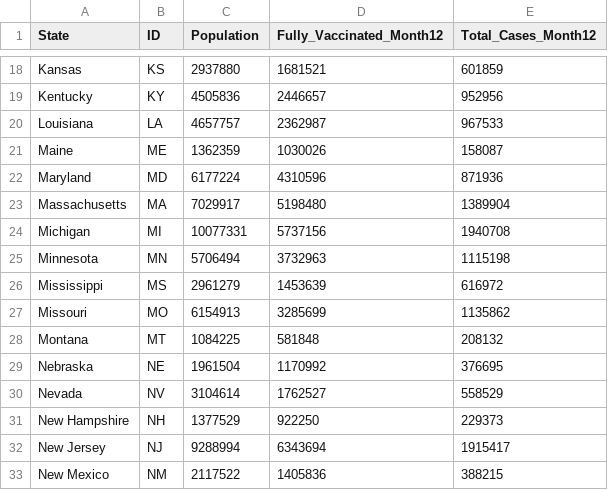
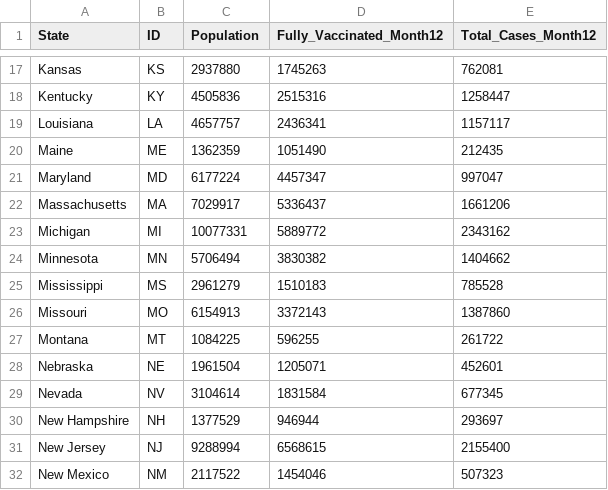
Before and after one commit to JBro94/COVID-VISUALS, a CSV file: StatePopData.csv, drawn as a sheet; only a part is shown, gaps mark what is left out; addresses are those after the commit; the diff covers the shown part only; the diff names each change by its address in the sheet, - before the commit and + after, or states it on an @@ line.

```diff
--- a/StatePopData.csv
+++ b/StatePopData.csv
-D17 (Fully_Vaccinated_Month12): 1681521
+D17 (Fully_Vaccinated_Month12): 1745263
-E17 (Total_Cases_Month12): 601859
+E17 (Total_Cases_Month12): 762081
-D18 (Fully_Vaccinated_Month12): 2446657
+D18 (Fully_Vaccinated_Month12): 2515316
-E18 (Total_Cases_Month12): 952956
+E18 (Total_Cases_Month12): 1258447
-D19 (Fully_Vaccinated_Month12): 2362987
+D19 (Fully_Vaccinated_Month12): 2436341
-E19 (Total_Cases_Month12): 967533
+E19 (Total_Cases_Month12): 1157117
-D20 (Fully_Vaccinated_Month12): 1030026
+D20 (Fully_Vaccinated_Month12): 1051490
-E20 (Total_Cases_Month12): 158087
+E20 (Total_Cases_Month12): 212435
-D21 (Fully_Vaccinated_Month12): 4310596
+D21 (Fully_Vaccinated_Month12): 4457347
-E21 (Total_Cases_Month12): 871936
+E21 (Total_Cases_Month12): 997047
-D22 (Fully_Vaccinated_Month12): 5198480
+D22 (Fully_Vaccinated_Month12): 5336437
-E22 (Total_Cases_Month12): 1389904
+E22 (Total_Cases_Month12): 1661206
-D23 (Fully_Vaccinated_Month12): 5737156
+D23 (Fully_Vaccinated_Month12): 5889772
-E23 (Total_Cases_Month12): 1940708
+E23 (Total_Cases_Month12): 2343162
-D24 (Fully_Vaccinated_Month12): 3732963
+D24 (Fully_Vaccinated_Month12): 3830382
-E24 (Total_Cases_Month12): 1115198
+E24 (Total_Cases_Month12): 1404662
-D25 (Fully_Vaccinated_Month12): 1453639
+D25 (Fully_Vaccinated_Month12): 1510183
-E25 (Total_Cases_Month12): 616972
+E25 (Total_Cases_Month12): 785528
-D26 (Fully_Vaccinated_Month12): 3285699
+D26 (Fully_Vaccinated_Month12): 3372143
-E26 (Total_Cases_Month12): 1135862
+E26 (Total_Cases_Month12): 1387860
-D27 (Fully_Vaccinated_Month12): 581848
+D27 (Fully_Vaccinated_Month12): 596255
-E27 (Total_Cases_Month12): 208132
+E27 (Total_Cases_Month12): 261722
-D28 (Fully_Vaccinated_Month12): 1170992
+D28 (Fully_Vaccinated_Month12): 1205071
-E28 (Total_Cases_Month12): 376695
+E28 (Total_Cases_Month12): 452601
-D29 (Fully_Vaccinated_Month12): 1762527
+D29 (Fully_Vaccinated_Month12): 1831584
-E29 (Total_Cases_Month12): 558529
+E29 (Total_Cases_Month12): 677345
-D30 (Fully_Vaccinated_Month12): 922250
+D30 (Fully_Vaccinated_Month12): 946944
-E30 (Total_Cases_Month12): 229373
+E30 (Total_Cases_Month12): 293697
-D31 (Fully_Vaccinated_Month12): 6343694
+D31 (Fully_Vaccinated_Month12): 6568615
-E31 (Total_Cases_Month12): 1915417
+E31 (Total_Cases_Month12): 2155400
-D32 (Fully_Vaccinated_Month12): 1405836
+D32 (Fully_Vaccinated_Month12): 1454046
-E32 (Total_Cases_Month12): 388215
+E32 (Total_Cases_Month12): 507323
```
Also changed, not shown: 2 removed rows and 68 edited cells elsewhere in this file, 2 other files.
